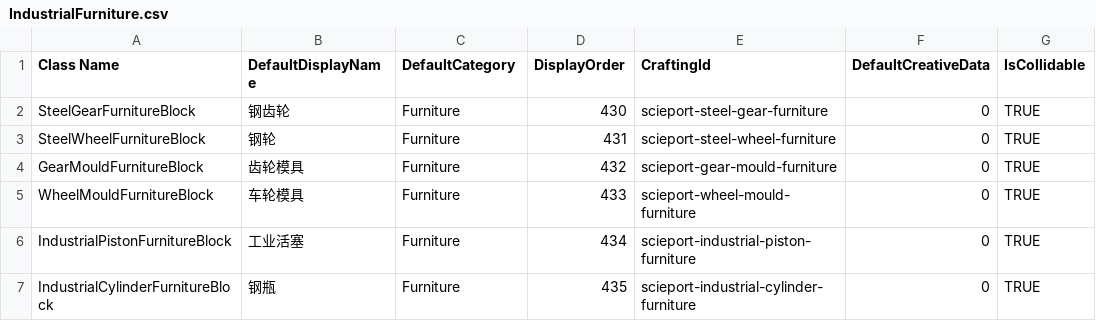
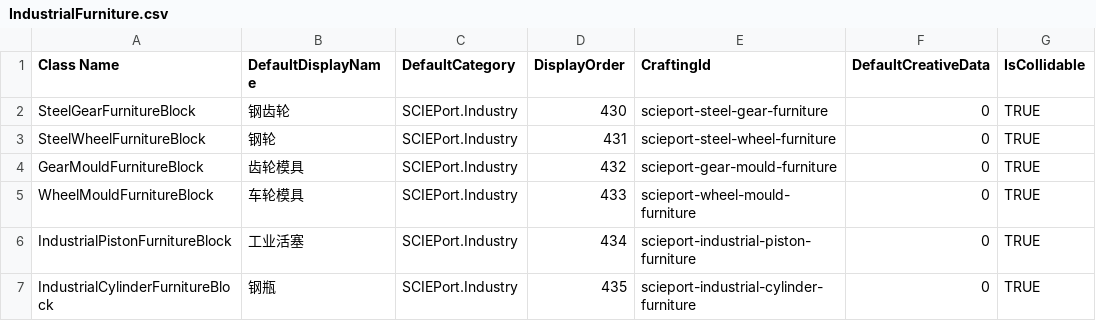
Before and after one commit to godblessmezyan-art/Survivalcraft2, a CSV file: SCIE-Port/src/SCIEPort/Assets/Blocks/IndustrialFurniture.csv, drawn as a sheet; only a part is shown; the diff names each change by its address in the sheet, - before the commit and + after, or states it on an @@ line.

```diff
--- a/SCIE-Port/src/SCIEPort/Assets/Blocks/IndustrialFurniture.csv
+++ b/SCIE-Port/src/SCIEPort/Assets/Blocks/IndustrialFurniture.csv
-C2:C7 (DefaultCategory): Furniture
+C2:C7 (DefaultCategory): SCIEPort.Industry
```
Also changed, not shown: SCIE-Port/src/SCIEPort/Assets/Blocks/Crops.csv, SCIE-Port/src/SCIEPort/Assets/Blocks/KellyPlants.csv, 38 other files.
